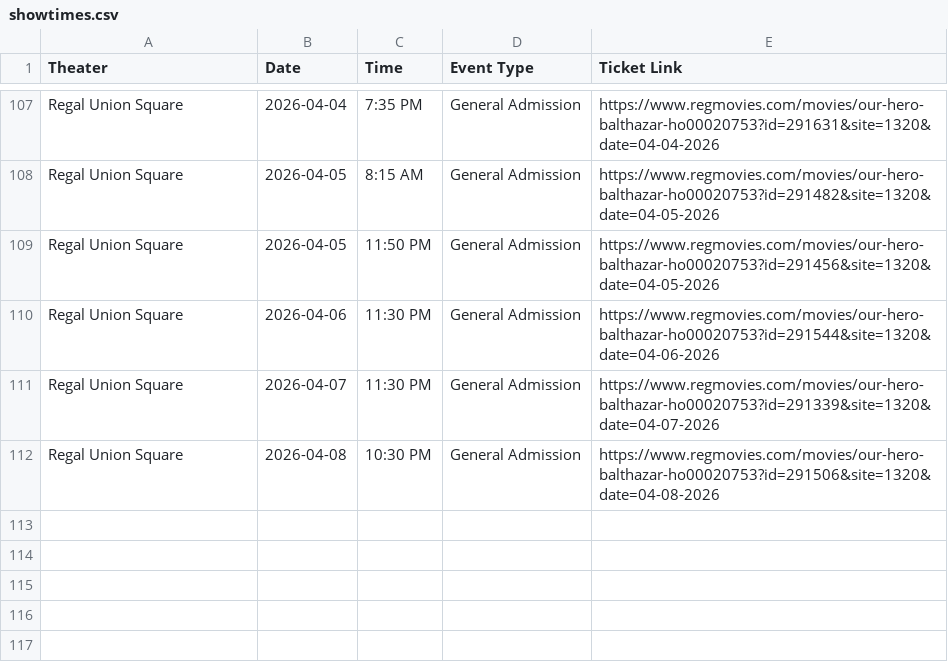
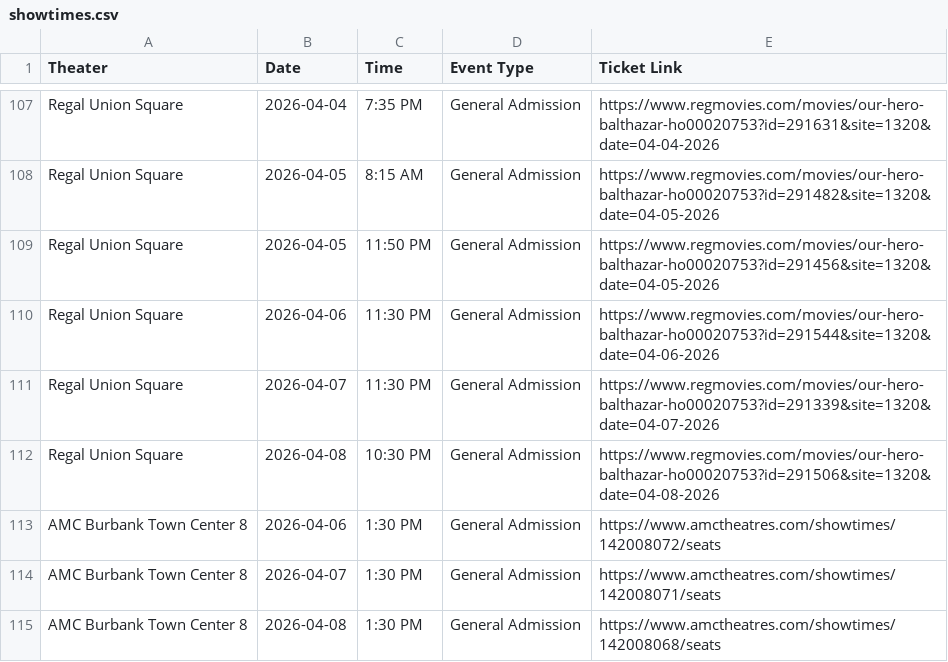
Before and after one commit to rommelnunez/wg-website, a CSV file: public/data/showtimes.csv, drawn as a sheet; only a part is shown, gaps mark what is left out; the diff names each change by its address in the sheet, - before the commit and + after, or states it on an @@ line.

```diff
--- a/public/data/showtimes.csv
+++ b/public/data/showtimes.csv
+row 113: AMC Burbank Town Center 8 | 2026-04-06 | 1:30 PM | General Admission | https://www.amctheatres.com/showtimes/142008072/seats
+row 114: AMC Burbank Town Center 8 | 2026-04-07 | 1:30 PM | General Admission | https://www.amctheatres.com/showtimes/142008071/seats
+row 115: AMC Burbank Town Center 8 | 2026-04-08 | 1:30 PM | General Admission | https://www.amctheatres.com/showtimes/142008068/seats
```
